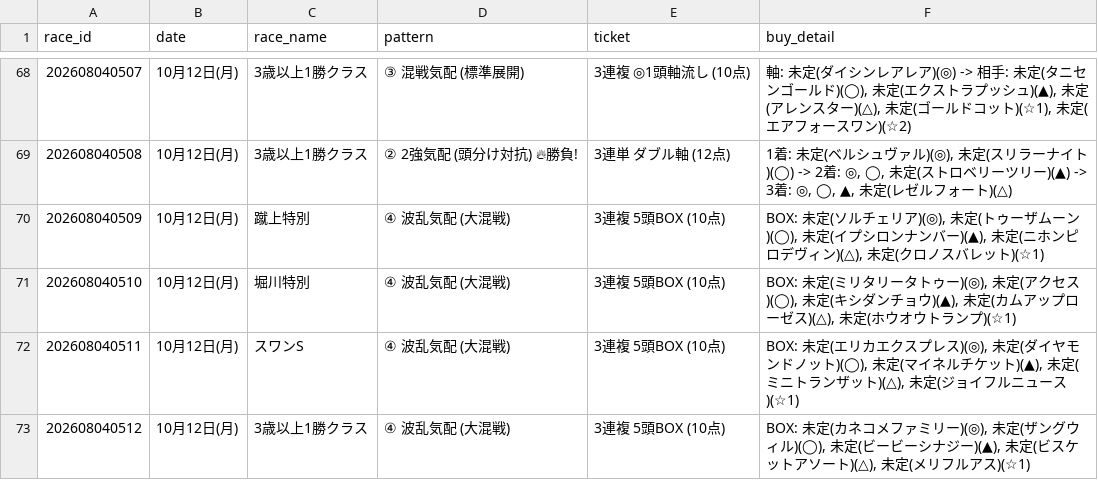
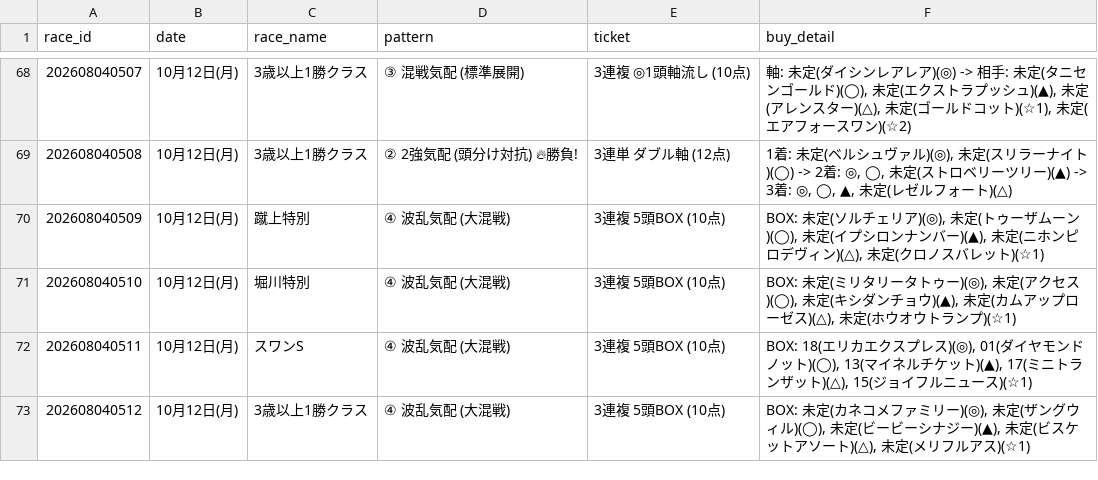
Before and after one commit to haraki-boop/kachipaka-app, a CSV file: prediction_history.csv, drawn as a sheet; only a part is shown, gaps mark what is left out; the diff covers the shown part only.

```diff
--- a/prediction_history.csv
+++ b/prediction_history.csv
@@ -71,3 +71,3 @@
 202608040510,10月12日(月),堀川特別,④ 波乱気配 (大混戦),3連複 5頭BOX (10点),"BOX: 未定(ミリタリータトゥー)(◎), 未定(アクセス)(◯), 未定(キシダンチョウ)(▲), 未定(カムアップローゼス)(△), 未定(ホウオウトランプ)(☆1)"
-202608040511,10月12日(月),スワンS,④ 波乱気配 (大混戦),3連複 5頭BOX (10点),"BOX: 未定(エリカエクスプレス)(◎), 未定(ダイヤモンドノット)(◯), 未定(マイネルチケット)(▲), 未定(ミニトランザット)(△), 未定(ジョイフルニュース)(☆1)"
+202608040511,10月12日(月),スワンS,④ 波乱気配 (大混戦),3連複 5頭BOX (10点),"BOX: 18(エリカエクスプレス)(◎), 01(ダイヤモンドノット)(◯), 13(マイネルチケット)(▲), 17(ミニトランザット)(△), 15(ジョイフルニュース)(☆1)"
 202608040512,10月12日(月),3歳以上1勝クラス,④ 波乱気配 (大混戦),3連複 5頭BOX (10点),"BOX: 未定(カネコメファミリー)(◎), 未定(ザングウィル)(◯), 未定(ビービーシナジー)(▲), 未定(ビスケットアソート)(△), 未定(メリフルアス)(☆1)"
```
Also changed, not shown: 46 edited cells elsewhere in this file, 2 other files.
